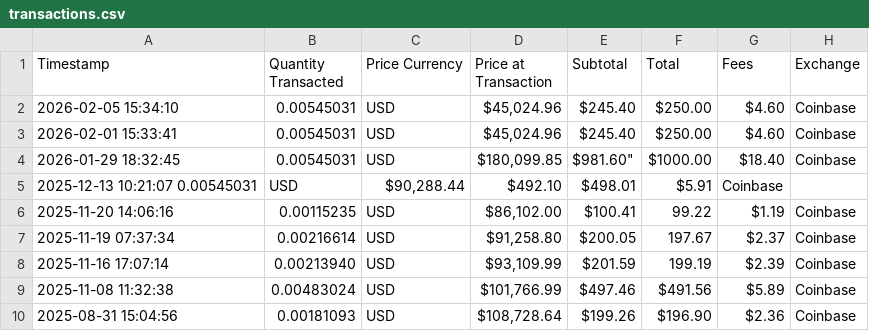
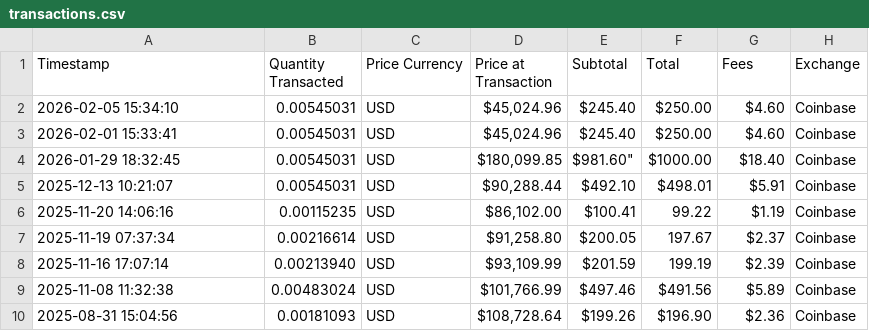
Before and after one commit to mjamiv/btc_tracker, a CSV file: transactions.csv, drawn as a sheet; only a part is shown; removed rows and columns are numbered as before the commit, all else as after; the diff names each change by its address in the sheet, - before the commit and + after, or states it on an @@ line.

Commit message:
Update transactions.csv

```diff
--- a/transactions.csv
+++ b/transactions.csv
-row 5: 2025-12-13 10:21:07 0.00545031 | USD | $90,288.44 | $492.10 | $498.01 | $5.91 | Coinbase
+row 5: 2025-12-13 10:21:07 | 0.00545031 | USD | $90,288.44 | $492.10 | $498.01 | $5.91 | Coinbase
```
